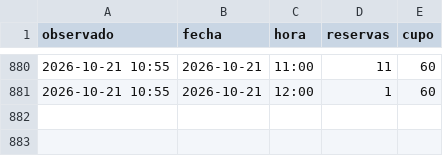
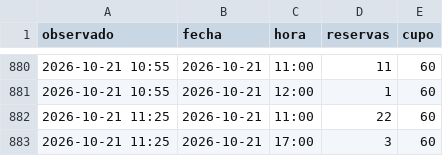
Before and after one commit to Gremiger/zoom-turnos, a CSV file: data/observaciones.csv, drawn as a sheet; only a part is shown, gaps mark what is left out.

```diff
--- a/data/observaciones.csv
+++ b/data/observaciones.csv
@@ -881 +881,3 @@ observado,fecha,hora,reservas,cupo
 2026-10-21 10:55,2026-10-21,12:00,1,60
+2026-10-21 11:25,2026-10-21,11:00,22,60
+2026-10-21 11:25,2026-10-21,17:00,3,60
```
Also changed, not shown: 1 other file.
